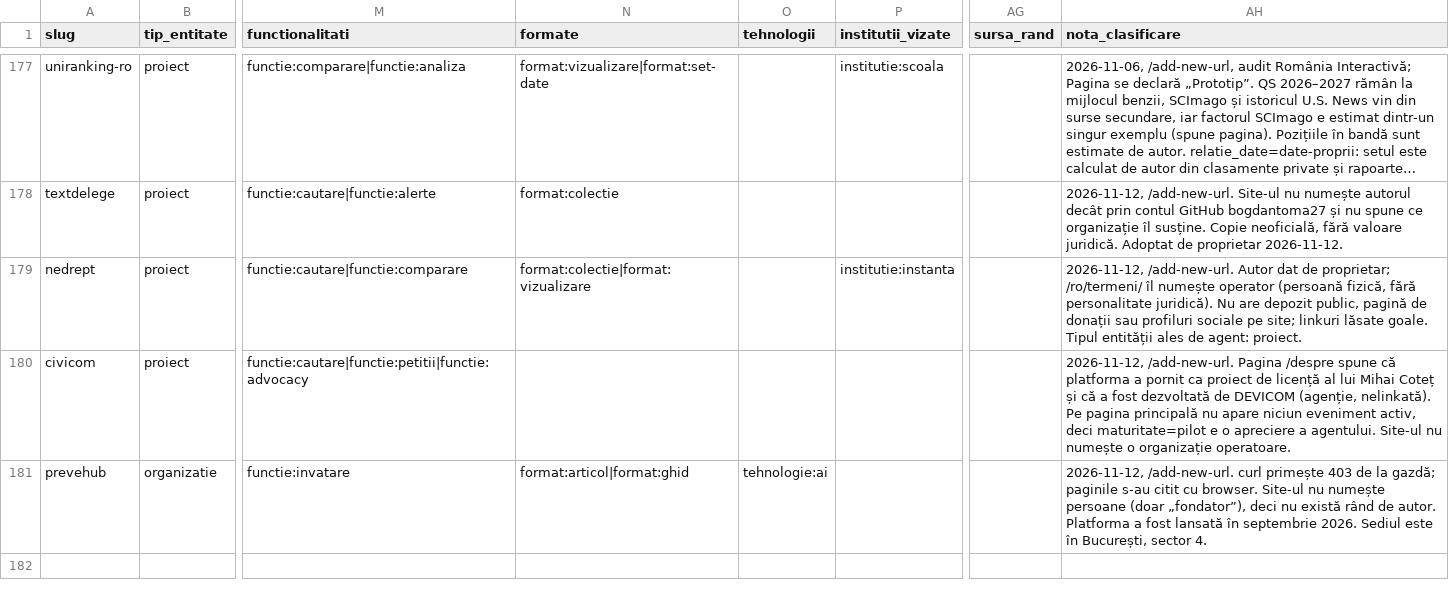
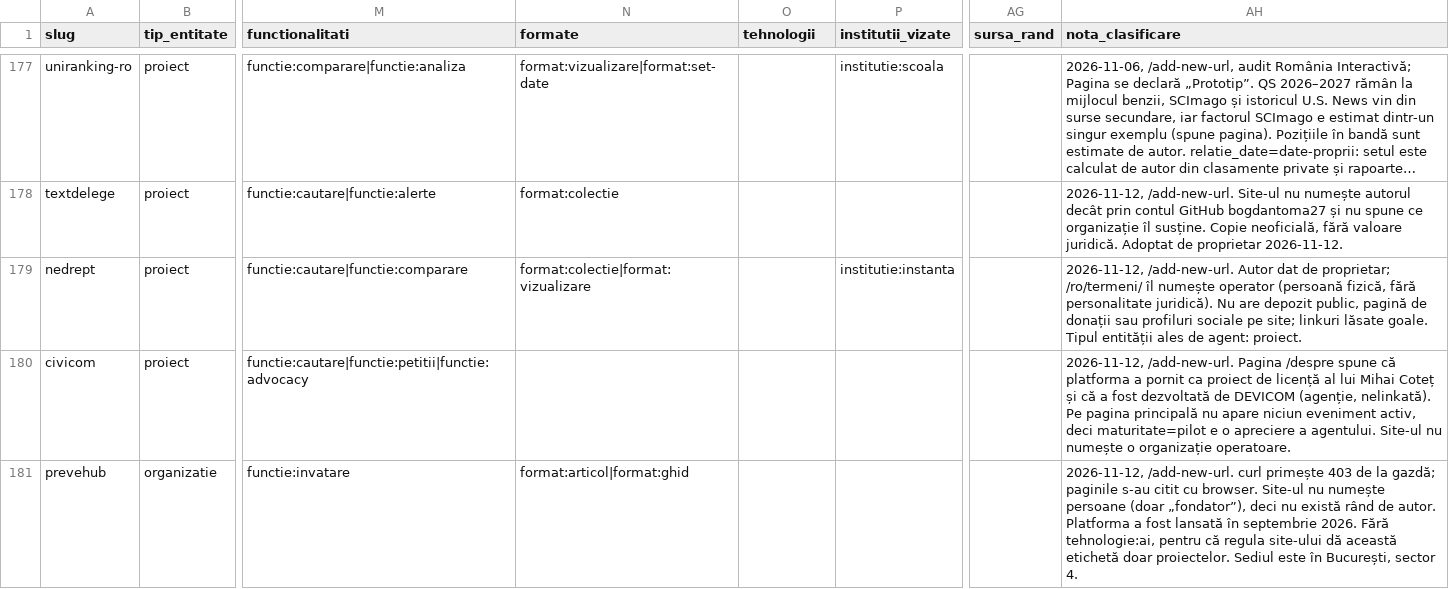
Before and after one commit to gov2-ro/awesome-civtech-ro, a CSV file: data/taxonomy-v2/integrare/intrari.csv, drawn as a sheet; only a part is shown, gaps mark what is left out; long unchanged cells end in …; the diff names each change by its address in the sheet, - before the commit and + after, or states it on an @@ line.

```diff
--- a/data/taxonomy-v2/integrare/intrari.csv
+++ b/data/taxonomy-v2/integrare/intrari.csv
-O181 (tehnologii): tehnologie:ai
+O181 (tehnologii): (empty)
-AH181 (nota_clasificare): …septembrie 2026. Sediul este…
+AH181 (nota_clasificare): …septembrie 2026. Fără tehnologie:ai, pentru că regula site-ului dă această etichetă doar proiectelor. Sediul este…
```
Also changed, not shown: 3 other files.
